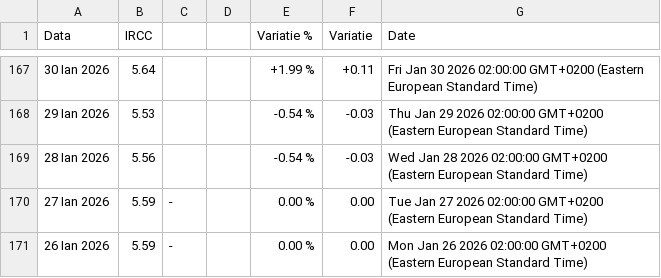
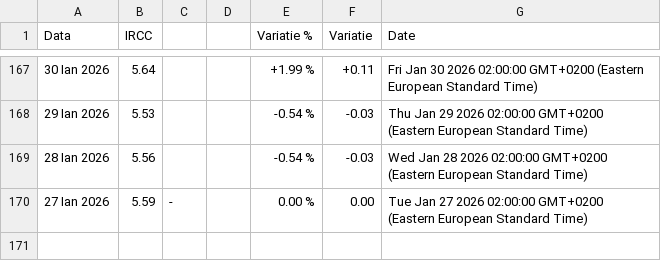
Before and after one commit to denesdata/roem, a CSV file: roem 2.0/Financial Markets/IRCC.csv, drawn as a sheet; only a part is shown, gaps mark what is left out; the diff names each change by its address in the sheet, - before the commit and + after, or states it on an @@ line.

Commit message:
Update roem 2.0/Financial Markets/IRCC.csv

```diff
--- a/roem 2.0/Financial Markets/IRCC.csv
+++ b/roem 2.0/Financial Markets/IRCC.csv
-row 171: 26 Ian 2026 | 5.59 | - |  | 0.00 % | 0.00 | Mon Jan 26 2026 02:00:00 GMT+0200 (Eastern European Standard Time)
```
